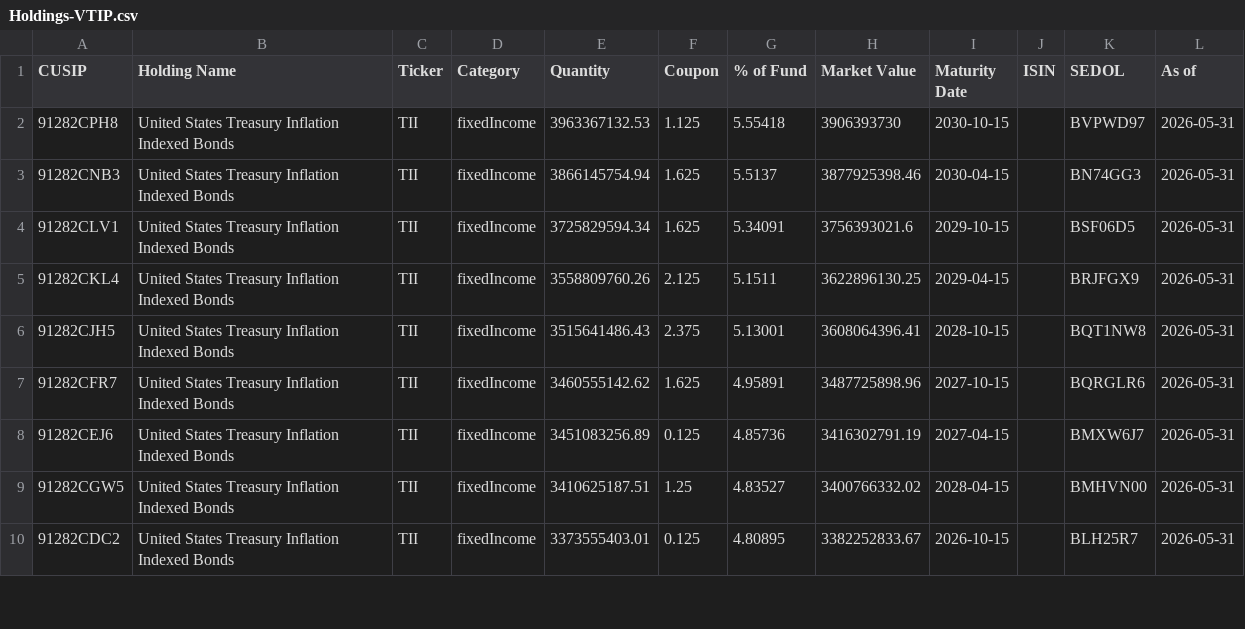
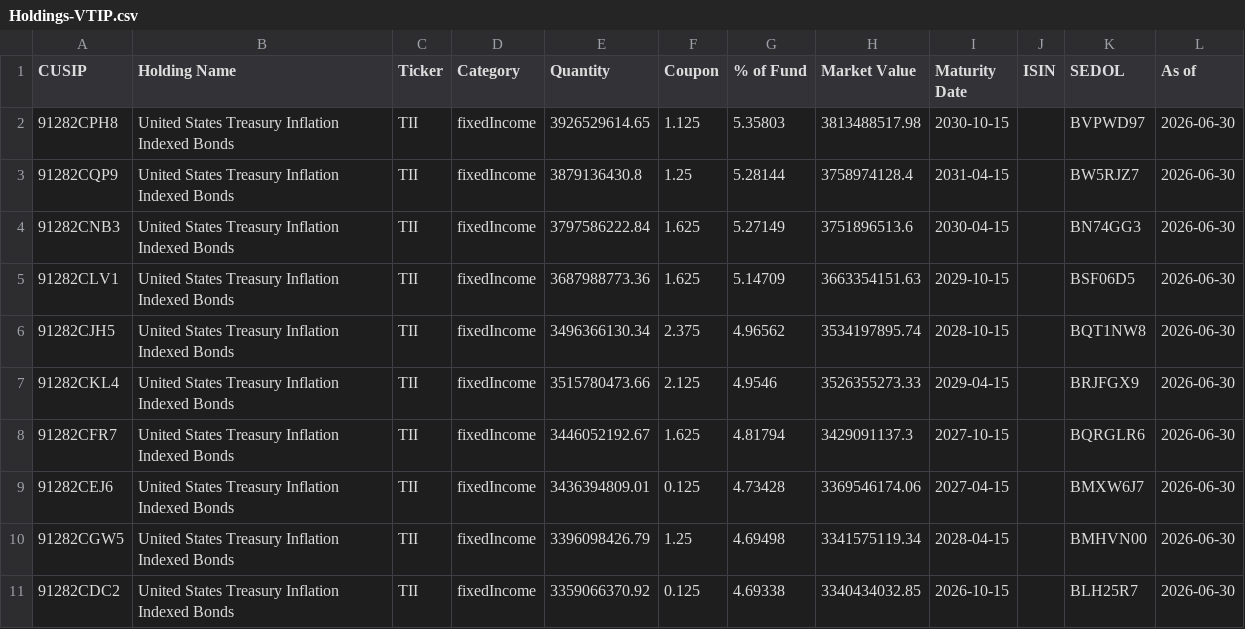
Before and after one commit to aerokam/TIPS, a CSV file: FundHoldings/data/Holdings-VTIP.csv, drawn as a sheet; only a part is shown; the diff covers the shown part only.

```diff
--- a/FundHoldings/data/Holdings-VTIP.csv
+++ b/FundHoldings/data/Holdings-VTIP.csv
@@ -1,10 +1,11 @@
 CUSIP,Holding Name,Ticker,Category,Quantity,Coupon,% of Fund,Market Value,Maturity Date,ISIN,SEDOL,As of
-"91282CPH8","United States Treasury Inflation Indexed Bonds","TII","fixedIncome","3963367132.53","1.125","5.55418","3906393730","2030-10-15","","BVPWD97","2026-05-31"
-"91282CNB3","United States Treasury Inflation Indexed Bonds","TII","fixedIncome","3866145754.94","1.625","5.5137","3877925398.46","2030-04-15","","BN74GG3","2026-05-31"
-"91282CLV1","United States Treasury Inflation Indexed Bonds","TII","fixedIncome","3725829594.34","1.625","5.34091","3756393021.6","2029-10-15","","BSF06D5","2026-05-31"
-"91282CKL4","United States Treasury Inflation Indexed Bonds","TII","fixedIncome","3558809760.26","2.125","5.1511","3622896130.25","2029-04-15","","BRJFGX9","2026-05-31"
-"91282CJH5","United States Treasury Inflation Indexed Bonds","TII","fixedIncome","3515641486.43","2.375","5.13001","3608064396.41","2028-10-15","","BQT1NW8","2026-05-31"
-"91282CFR7","United States Treasury Inflation Indexed Bonds","TII","fixedIncome","3460555142.62","1.625","4.95891","3487725898.96","2027-10-15","","BQRGLR6","2026-05-31"
-"91282CEJ6","United States Treasury Inflation Indexed Bonds","TII","fixedIncome","3451083256.89","0.125","4.85736","3416302791.19","2027-04-15","","BMXW6J7","2026-05-31"
-"91282CGW5","United States Treasury Inflation Indexed Bonds","TII","fixedIncome","3410625187.51","1.25","4.83527","3400766332.02","2028-04-15","","BMHVN00","2026-05-31"
-"91282CDC2","United States Treasury Inflation Indexed Bonds","TII","fixedIncome","3373555403.01","0.125","4.80895","3382252833.67","2026-10-15","","BLH25R7","2026-05-31"
+"91282CPH8","United States Treasury Inflation Indexed Bonds","TII","fixedIncome","3926529614.65","1.125","5.35803","3813488517.98","2030-10-15","","BVPWD97","2026-06-30"
+"91282CQP9","United States Treasury Inflation Indexed Bonds","TII","fixedIncome","3879136430.8","1.25","5.28144","3758974128.4","2031-04-15","","BW5RJZ7","2026-06-30"
+"91282CNB3","United States Treasury Inflation Indexed Bonds","TII","fixedIncome","3797586222.84","1.625","5.27149","3751896513.6","2030-04-15","","BN74GG3","2026-06-30"
+"91282CLV1","United States Treasury Inflation Indexed Bonds","TII","fixedIncome","3687988773.36","1.625","5.14709","3663354151.63","2029-10-15","","BSF06D5","2026-06-30"
+"91282CJH5","United States Treasury Inflation Indexed Bonds","TII","fixedIncome","3496366130.34","2.375","4.96562","3534197895.74","2028-10-15","","BQT1NW8","2026-06-30"
+"91282CKL4","United States Treasury Inflation Indexed Bonds","TII","fixedIncome","3515780473.66","2.125","4.9546","3526355273.33","2029-04-15","","BRJFGX9","2026-06-30"
+"91282CFR7","United States Treasury Inflation Indexed Bonds","TII","fixedIncome","3446052192.67","1.625","4.81794","3429091137.3","2027-10-15","","BQRGLR6","2026-06-30"
+"91282CEJ6","United States Treasury Inflation Indexed Bonds","TII","fixedIncome","3436394809.01","0.125","4.73428","3369546174.06","2027-04-15","","BMXW6J7","2026-06-30"
+"91282CGW5","United States Treasury Inflation Indexed Bonds","TII","fixedIncome","3396098426.79","1.25","4.69498","3341575119.34","2028-04-15","","BMHVN00","2026-06-30"
+"91282CDC2","United States Treasury Inflation Indexed Bonds","TII","fixedIncome","3359066370.92","0.125","4.69338","3340434032.85","2026-10-15","","BLH25R7","2026-06-30"
```
Also changed, not shown: 1 added row, 2 removed rows and 64 edited cells elsewhere in this file, FundHoldings/data/Holdings-RBIL-Enriched.csv, FundHoldings/data/Holdings-RBIL.csv, 5 other files.
